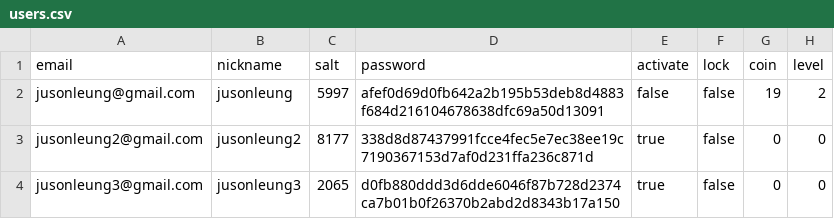
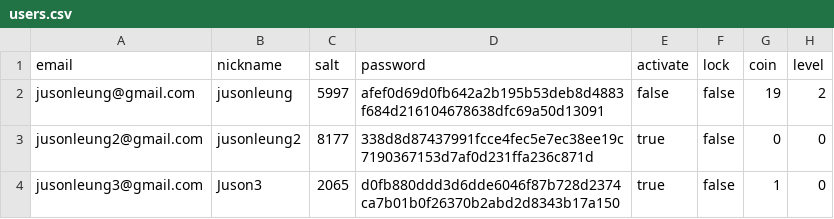
Before and after one commit to jusonleung/COMP3334-Project, a CSV file: server/users.csv, drawn as a sheet.

```diff
--- a/server/users.csv
+++ b/server/users.csv
@@ -3,2 +3,2 @@ jusonleung@gmail.com,jusonleung,5997,afef0d69d0fb642a2b195b53deb8d4883f684d21610
 jusonleung2@gmail.com,jusonleung2,8177,338d8d87437991fcce4fec5e7ec38ee19c7190367153d7af0d231ffa236c871d,true,false,0,0
-jusonleung3@gmail.com,jusonleung3,2065,d0fb880ddd3d6dde6046f87b728d2374ca7b01b0f26370b2abd2d8343b17a150,true,false,0,0
+jusonleung3@gmail.com,Juson3,2065,d0fb880ddd3d6dde6046f87b728d2374ca7b01b0f26370b2abd2d8343b17a150,true,false,1,0
```
Also changed, not shown: 4 other files.
